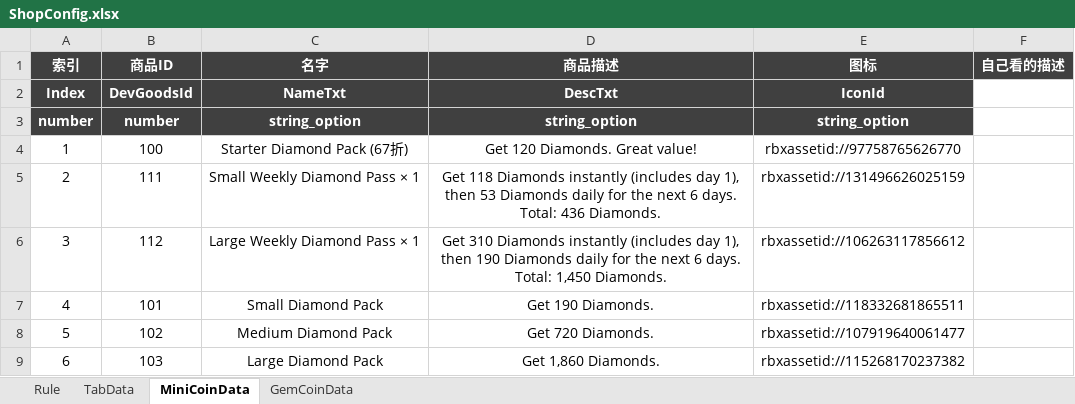
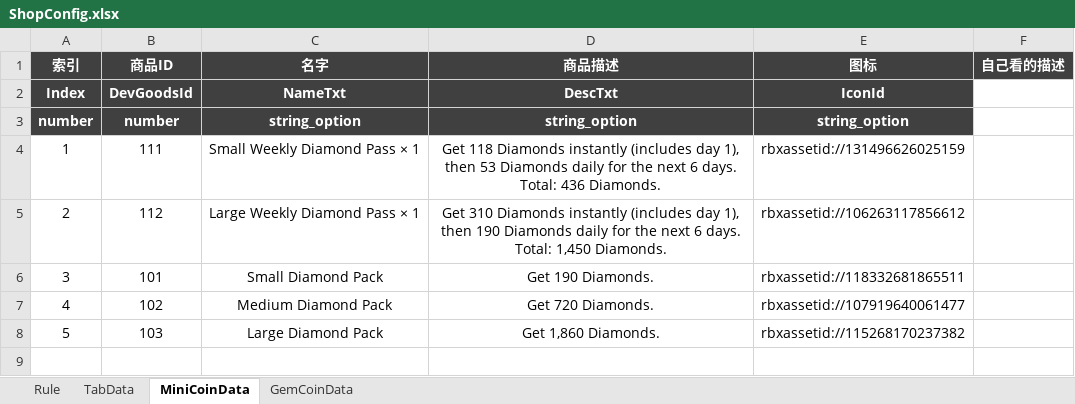
Before and after one commit to Lanransh/Roblox_Y1, an Excel workbook: 配置文档/ShopConfig.xlsx, sheet MiniCoinData, drawn as a sheet; values as stored, in another font and other column widths than the file's, no borders; removed rows and columns are numbered as before the commit, all else as after; the diff names each change by its address in the sheet, - before the commit and + after, or states it on an @@ line.

```diff
--- a/配置文档/ShopConfig.xlsx (sheet MiniCoinData)
+++ b/配置文档/ShopConfig.xlsx (sheet MiniCoinData)
-row 4: 1 | 100 | Starter Diamond Pack (67折) | Get 120 Diamonds. Great value! | rbxassetid://97758765626770
@@ column A (索引) renumbered from row 4 down @@
```
Also changed, not shown: 配置文档/GoodsConfig.xlsx, 6 other files.
